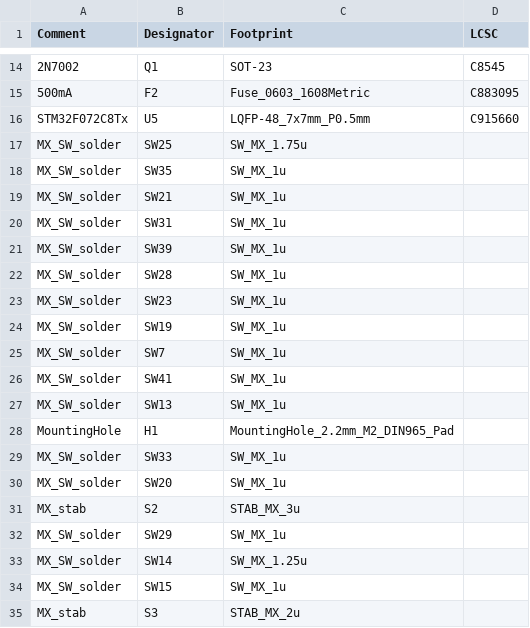
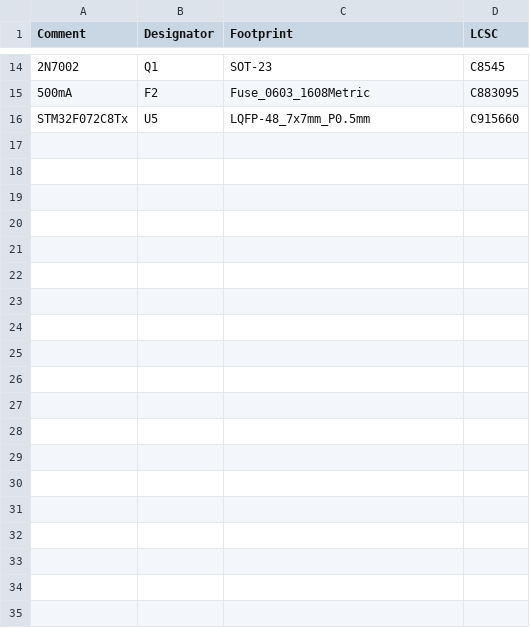
Before and after one commit to zhol0777/minilabaen, a CSV file: jlcpcb/production_files/BOM-minibaen r2.csv, drawn as a sheet; only a part is shown, gaps mark what is left out; the diff covers the shown part only; the diff names each change by its address in the sheet, - before the commit and + after, or states it on an @@ line.

```diff
--- a/jlcpcb/production_files/BOM-minibaen r2.csv
+++ b/jlcpcb/production_files/BOM-minibaen r2.csv
-row 17: MX_SW_solder | SW25 | SW_MX_1.75u
-row 18: MX_SW_solder | SW35 | SW_MX_1u
-row 19: MX_SW_solder | SW21 | SW_MX_1u
-row 20: MX_SW_solder | SW31 | SW_MX_1u
-row 21: MX_SW_solder | SW39 | SW_MX_1u
-row 22: MX_SW_solder | SW28 | SW_MX_1u
-row 23: MX_SW_solder | SW23 | SW_MX_1u
-row 24: MX_SW_solder | SW19 | SW_MX_1u
-row 25: MX_SW_solder | SW7 | SW_MX_1u
-row 26: MX_SW_solder | SW41 | SW_MX_1u
-row 27: MX_SW_solder | SW13 | SW_MX_1u
-row 28: MountingHole | H1 | MountingHole_2.2mm_M2_DIN965_Pad
-row 29: MX_SW_solder | SW33 | SW_MX_1u
-row 30: MX_SW_solder | SW20 | SW_MX_1u
-row 31: MX_stab | S2 | STAB_MX_3u
-row 32: MX_SW_solder | SW29 | SW_MX_1u
-row 33: MX_SW_solder | SW14 | SW_MX_1.25u
-row 34: MX_SW_solder | SW15 | SW_MX_1u
-row 35: MX_stab | S3 | STAB_MX_2u
```
Also changed, not shown: 40 removed rows and 1 edited cell elsewhere in this file, jlcpcb/production_files/CPL-minibaen r2.csv, 22 other files.
